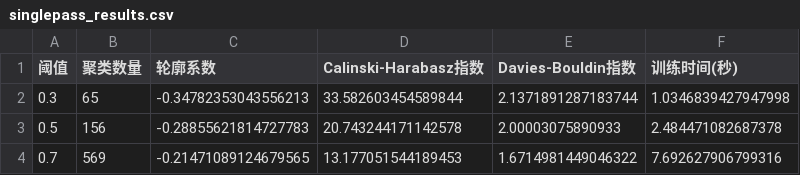
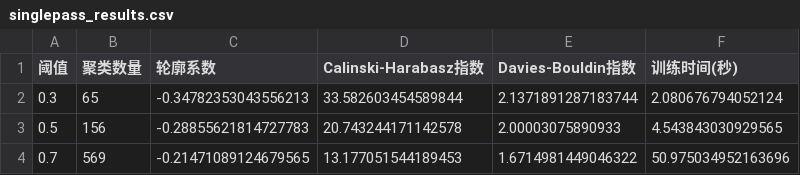
Before and after one commit to air158/OnlineLDA_Kmeans, a CSV file: singlepass_results.csv, drawn as a sheet.

```diff
--- a/singlepass_results.csv
+++ b/singlepass_results.csv
@@ -1,4 +1,4 @@
 阈值,聚类数量,轮廓系数,Calinski-Harabasz指数,Davies-Bouldin指数,训练时间(秒)
-0.3,65,-0.34782353043556213,33.582603454589844,2.1371891287183744,1.0346839427947998
-0.5,156,-0.28855621814727783,20.743244171142578,2.00003075890933,2.484471082687378
-0.7,569,-0.21471089124679565,13.177051544189453,1.6714981449046322,7.692627906799316
+0.3,65,-0.34782353043556213,33.582603454589844,2.1371891287183744,2.080676794052124
+0.5,156,-0.28855621814727783,20.743244171142578,2.00003075890933,4.543843030929565
+0.7,569,-0.21471089124679565,13.177051544189453,1.6714981449046322,50.975034952163696
```
Also changed, not shown: kmeans_results.csv, 17 other files.
